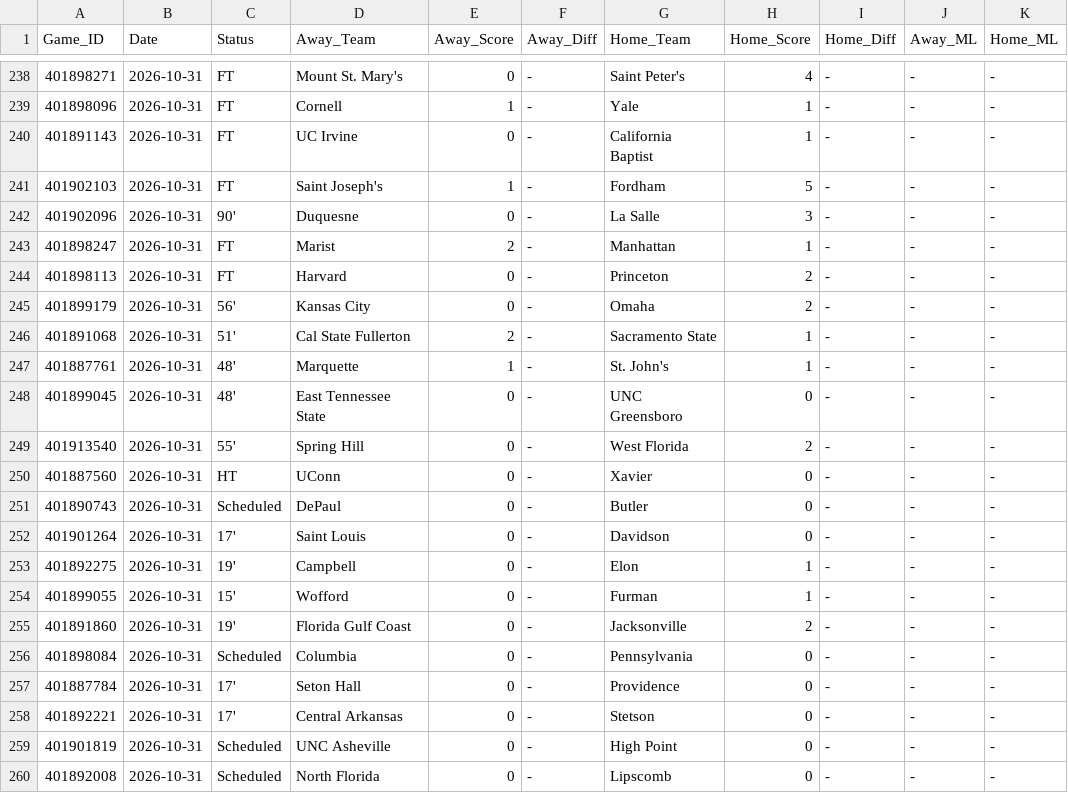
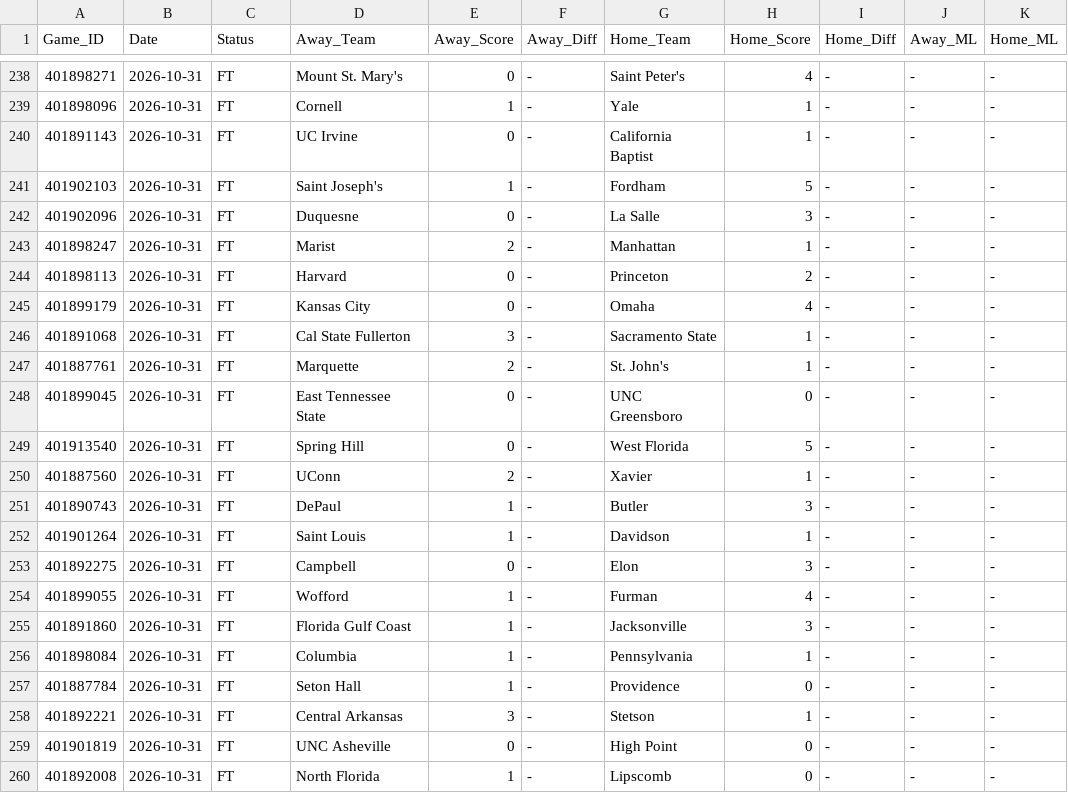
Before and after one commit to danreed001-droid/sport, a CSV file: data/raw/master_soccer_scores.csv, drawn as a sheet; only a part is shown, gaps mark what is left out; the diff covers the shown part only; the diff names each change by its address in the sheet, - before the commit and + after, or states it on an @@ line.

```diff
--- a/data/raw/master_soccer_scores.csv
+++ b/data/raw/master_soccer_scores.csv
-C242 (Status): 90'
+C242 (Status): FT
-C245 (Status): 56'
+C245 (Status): FT
-H245 (Home_Score): 2
+H245 (Home_Score): 4
-C246 (Status): 51'
+C246 (Status): FT
-E246 (Away_Score): 2
+E246 (Away_Score): 3
-C247:C248 (Status): 48'
+C247:C248 (Status): FT
-E247 (Away_Score): 1
+E247 (Away_Score): 2
-C249 (Status): 55'
+C249 (Status): FT
-H249 (Home_Score): 2
+H249 (Home_Score): 5
-C250 (Status): HT
+C250 (Status): FT
-E250 (Away_Score): 0
+E250 (Away_Score): 2
-H250 (Home_Score): 0
+H250 (Home_Score): 1
-C251 (Status): Scheduled
+C251 (Status): FT
-E251:E252 (Away_Score): 0
+E251:E252 (Away_Score): 1
-H251 (Home_Score): 0
+H251 (Home_Score): 3
-C252 (Status): 17'
+C252 (Status): FT
-H252 (Home_Score): 0
+H252 (Home_Score): 1
-C253 (Status): 19'
+C253 (Status): FT
-H253 (Home_Score): 1
+H253 (Home_Score): 3
-C254 (Status): 15'
+C254 (Status): FT
-E254:E257 (Away_Score): 0
+E254:E257 (Away_Score): 1
-H254 (Home_Score): 1
+H254 (Home_Score): 4
-C255 (Status): 19'
+C255 (Status): FT
-H255 (Home_Score): 2
+H255 (Home_Score): 3
-C256 (Status): Scheduled
+C256 (Status): FT
-H256 (Home_Score): 0
+H256 (Home_Score): 1
-C257:C258 (Status): 17'
+C257:C258 (Status): FT
-E258 (Away_Score): 0
+E258 (Away_Score): 3
-H258 (Home_Score): 0
+H258 (Home_Score): 1
-C259:C260 (Status): Scheduled
+C259:C260 (Status): FT
-E260 (Away_Score): 0
+E260 (Away_Score): 1
```
Also changed, not shown: 78 edited cells elsewhere in this file, data/raw/master_cfb_scores.csv, data/raw/master_nba_scores.csv, 9 other files.
